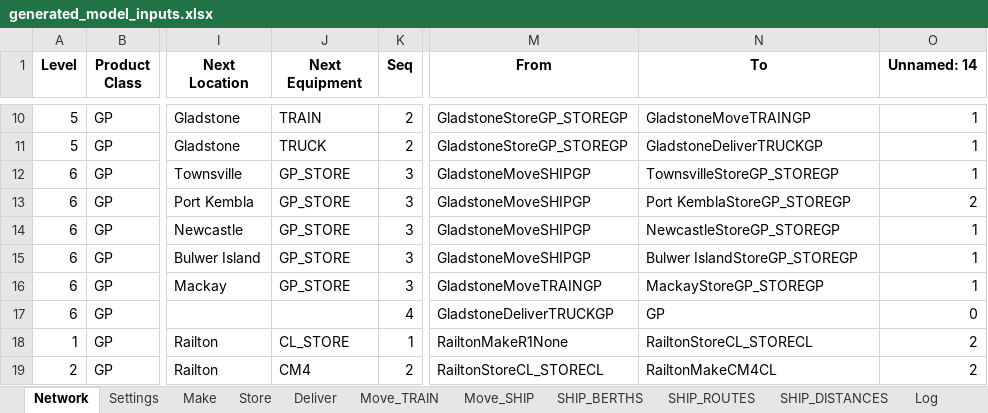
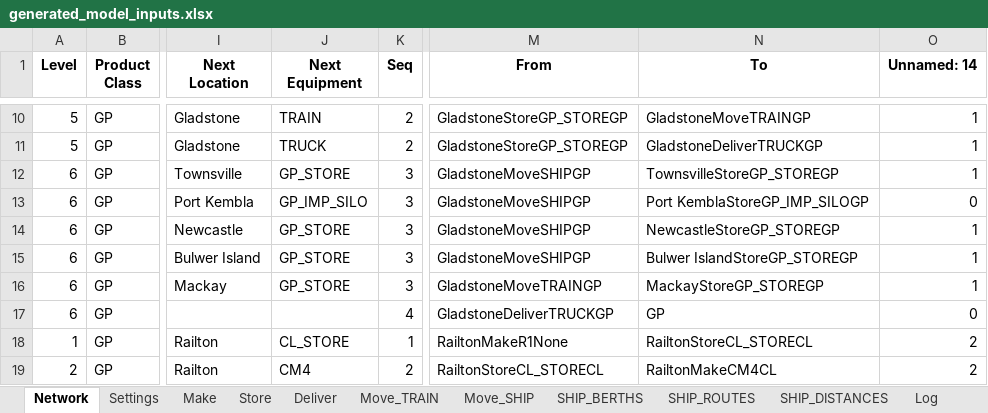
Before and after one commit to ZPrins/CA, an Excel workbook: generated_model_inputs.xlsx, sheet Network, drawn as a sheet; only a part is shown, gaps mark what is left out; values as stored, in another font and other column widths than the file's, no borders; the diff covers the shown part only; the diff names each change by its address in the sheet, - before the commit and + after, or states it on an @@ line.

```diff
--- a/generated_model_inputs.xlsx (sheet Network)
+++ b/generated_model_inputs.xlsx (sheet Network)
-J13 (Next Equipment): GP_STORE
+J13 (Next Equipment): GP_IMP_SILO
-N13 (To): Port KemblaStoreGP_STOREGP
+N13 (To): Port KemblaStoreGP_IMP_SILOGP
-O13 (Unnamed: 14): 2
+O13 (Unnamed: 14): 0
```
Also changed, not shown: 2 added rows, 1 removed row and 65 edited cells elsewhere in this sheet, sheet Log, sheet Store, sheet Make, sheet Move_SHIP, sheet SHIP_ROUTES, Model Inputs.xlsx, 10 other files.
